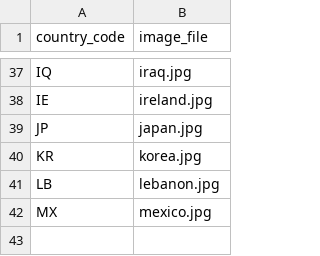
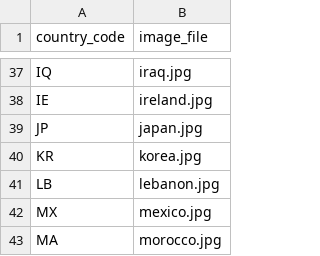
Before and after one commit to nicolas-trente-ans/le-monde-des-contrats-sociaux, a CSV file: public/assets/data/countries.csv, drawn as a sheet; only a part is shown, gaps mark what is left out.

```diff
--- a/public/assets/data/countries.csv
+++ b/public/assets/data/countries.csv
@@ -42 +42,2 @@ LB,lebanon.jpg
 MX,mexico.jpg
+MA,morocco.jpg
```
Also changed, not shown: public/assets/data/Localization.csv, public/assets/data/quiz_score_profiles.csv, 2 other files.
